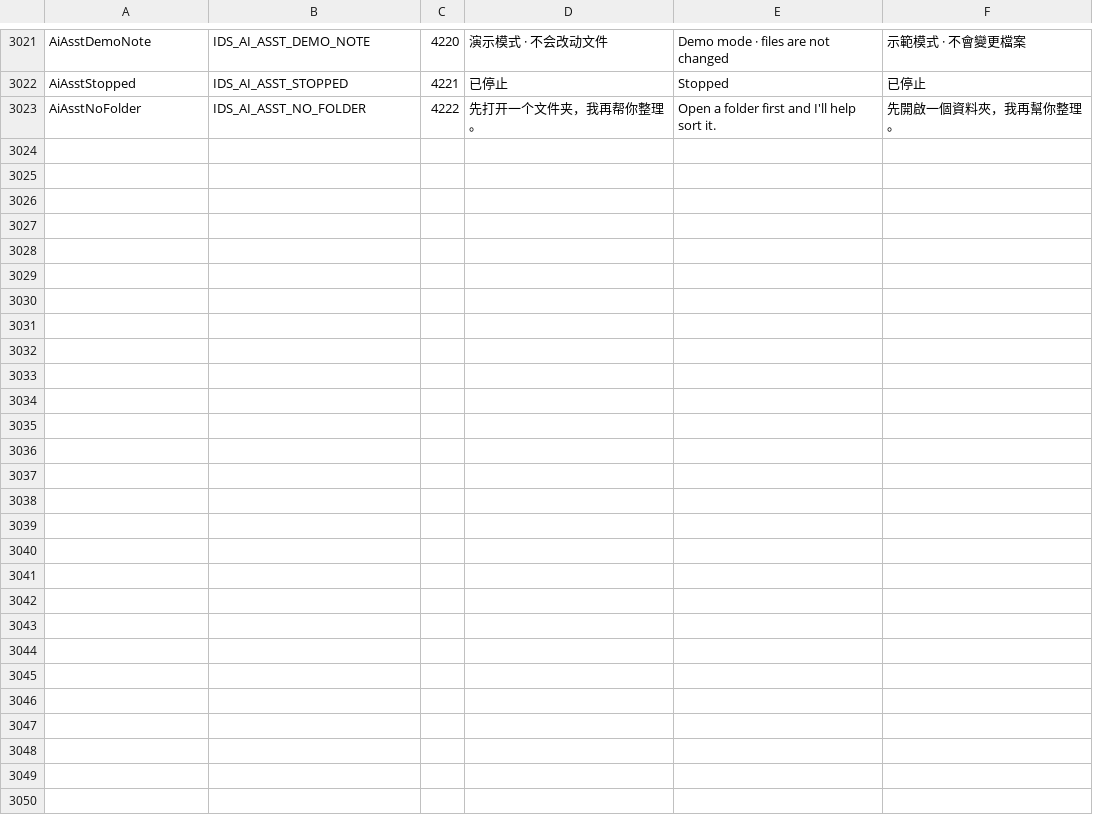
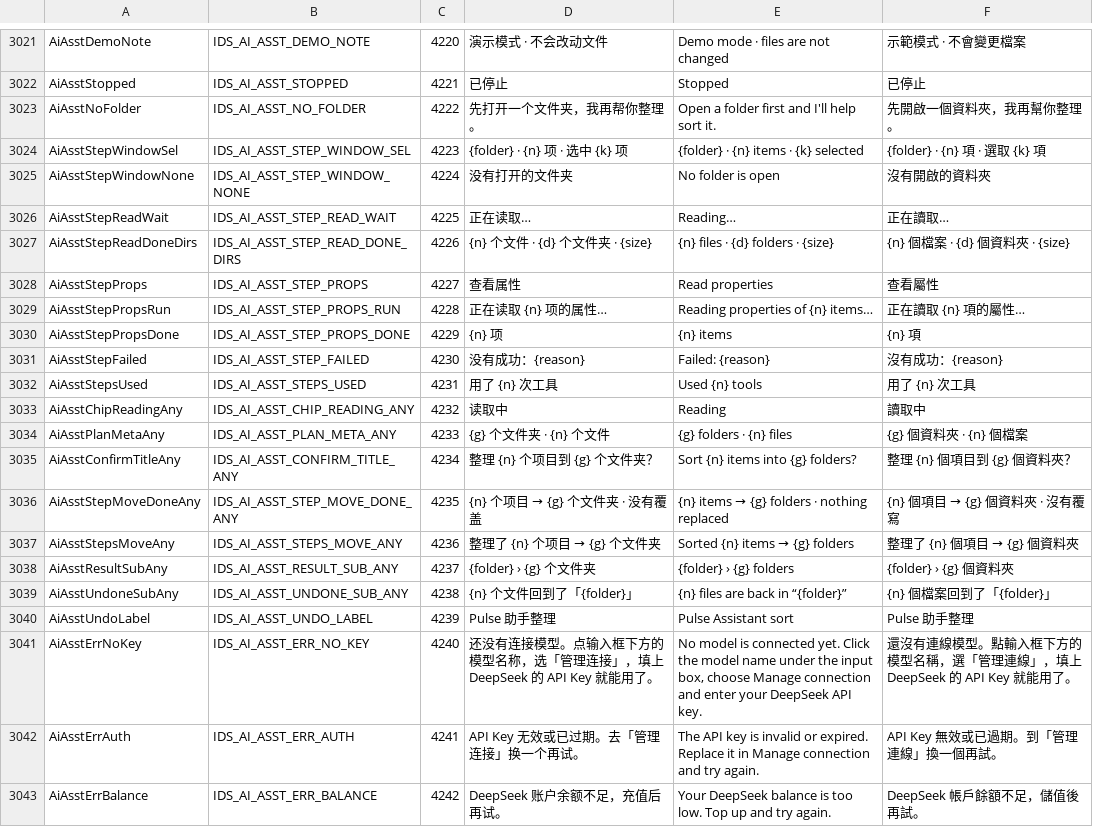
Before and after one commit to 0xheguoxing/pulse, a TSV file: tools/l10n/catalog.tsv, drawn as a sheet; only a part is shown, gaps mark what is left out; the diff covers the shown part only.

Commit message:
ai: connect assistant to DeepSeek with streamed agent loop
WinHTTP SSE client, DPAPI key store, tool loop (context, list, properties, organize with confirm + group undo), service probe.

```diff
--- a/tools/l10n/catalog.tsv
+++ b/tools/l10n/catalog.tsv
@@ -3023 +3023,21 @@ AiAsstStopped	IDS_AI_ASST_STOPPED	4221	已停止	Stopped	已停止
 AiAsstNoFolder	IDS_AI_ASST_NO_FOLDER	4222	先打开一个文件夹，我再帮你整理。	Open a folder first and I'll help sort it.	先開啟一個資料夾，我再幫你整理。
+AiAsstStepWindowSel	IDS_AI_ASST_STEP_WINDOW_SEL	4223	{folder} · {n} 项 · 选中 {k} 项	{folder} · {n} items · {k} selected	{folder} · {n} 項 · 選取 {k} 項
+AiAsstStepWindowNone	IDS_AI_ASST_STEP_WINDOW_NONE	4224	没有打开的文件夹	No folder is open	沒有開啟的資料夾
+AiAsstStepReadWait	IDS_AI_ASST_STEP_READ_WAIT	4225	正在读取…	Reading…	正在讀取…
+AiAsstStepReadDoneDirs	IDS_AI_ASST_STEP_READ_DONE_DIRS	4226	{n} 个文件 · {d} 个文件夹 · {size}	{n} files · {d} folders · {size}	{n} 個檔案 · {d} 個資料夾 · {size}
+AiAsstStepProps	IDS_AI_ASST_STEP_PROPS	4227	查看属性	Read properties	查看屬性
+AiAsstStepPropsRun	IDS_AI_ASST_STEP_PROPS_RUN	4228	正在读取 {n} 项的属性…	Reading properties of {n} items…	正在讀取 {n} 項的屬性…
+AiAsstStepPropsDone	IDS_AI_ASST_STEP_PROPS_DONE	4229	{n} 项	{n} items	{n} 項
+AiAsstStepFailed	IDS_AI_ASST_STEP_FAILED	4230	没有成功：{reason}	Failed: {reason}	沒有成功：{reason}
+AiAsstStepsUsed	IDS_AI_ASST_STEPS_USED	4231	用了 {n} 次工具	Used {n} tools	用了 {n} 次工具
+AiAsstChipReadingAny	IDS_AI_ASST_CHIP_READING_ANY	4232	读取中	Reading	讀取中
+AiAsstPlanMetaAny	IDS_AI_ASST_PLAN_META_ANY	4233	{g} 个文件夹 · {n} 个文件	{g} folders · {n} files	{g} 個資料夾 · {n} 個檔案
+AiAsstConfirmTitleAny	IDS_AI_ASST_CONFIRM_TITLE_ANY	4234	整理 {n} 个项目到 {g} 个文件夹？	Sort {n} items into {g} folders?	整理 {n} 個項目到 {g} 個資料夾？
+AiAsstStepMoveDoneAny	IDS_AI_ASST_STEP_MOVE_DONE_ANY	4235	{n} 个项目 → {g} 个文件夹 · 没有覆盖	{n} items → {g} folders · nothing replaced	{n} 個項目 → {g} 個資料夾 · 沒有覆寫
+AiAsstStepsMoveAny	IDS_AI_ASST_STEPS_MOVE_ANY	4236	整理了 {n} 个项目 → {g} 个文件夹	Sorted {n} items → {g} folders	整理了 {n} 個項目 → {g} 個資料夾
+AiAsstResultSubAny	IDS_AI_ASST_RESULT_SUB_ANY	4237	{folder} › {g} 个文件夹	{folder} › {g} folders	{folder} › {g} 個資料夾
+AiAsstUndoneSubAny	IDS_AI_ASST_UNDONE_SUB_ANY	4238	{n} 个文件回到了「{folder}」	{n} files are back in “{folder}”	{n} 個檔案回到了「{folder}」
+AiAsstUndoLabel	IDS_AI_ASST_UNDO_LABEL	4239	Pulse 助手整理	Pulse Assistant sort	Pulse 助手整理
+AiAsstErrNoKey	IDS_AI_ASST_ERR_NO_KEY	4240	还没有连接模型。点输入框下方的模型名称，选「管理连接」，填上 DeepSeek 的 API Key 就能用了。	No model is connected yet. Click the model name under the input box, choose Manage connection and enter your DeepSeek API key.	還沒有連線模型。點輸入框下方的模型名稱，選「管理連線」，填上 DeepSeek 的 API Key 就能用了。
+AiAsstErrAuth	IDS_AI_ASST_ERR_AUTH	4241	API Key 无效或已过期。去「管理连接」换一个再试。	The API key is invalid or expired. Replace it in Manage connection and try again.	API Key 無效或已過期。到「管理連線」換一個再試。
+AiAsstErrBalance	IDS_AI_ASST_ERR_BALANCE	4242	DeepSeek 账户余额不足，充值后再试。	Your DeepSeek balance is too low. Top up and try again.	DeepSeek 帳戶餘額不足，儲值後再試。
```
Also changed, not shown: 9 added rows elsewhere in this file, 13 other files.
